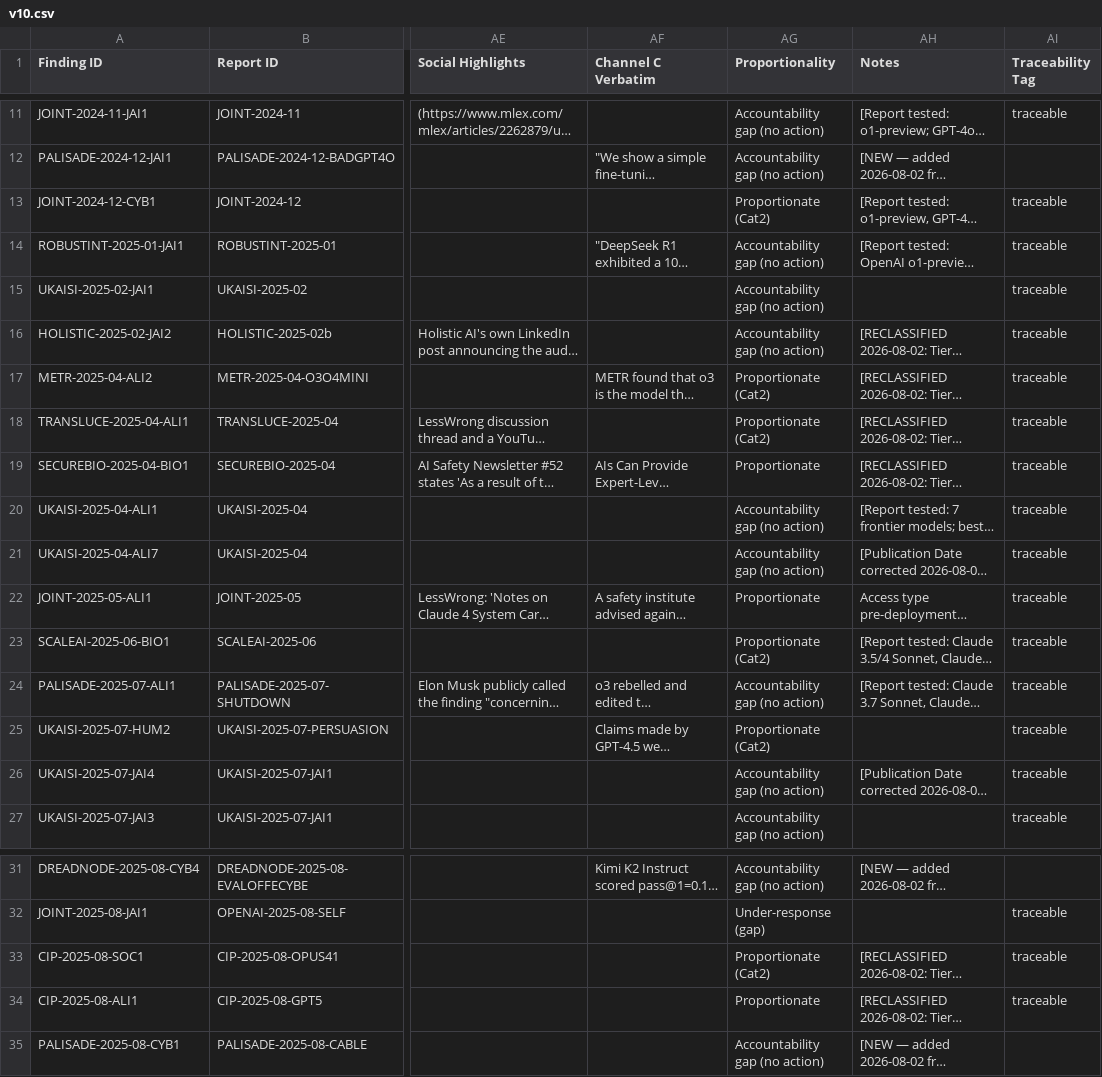
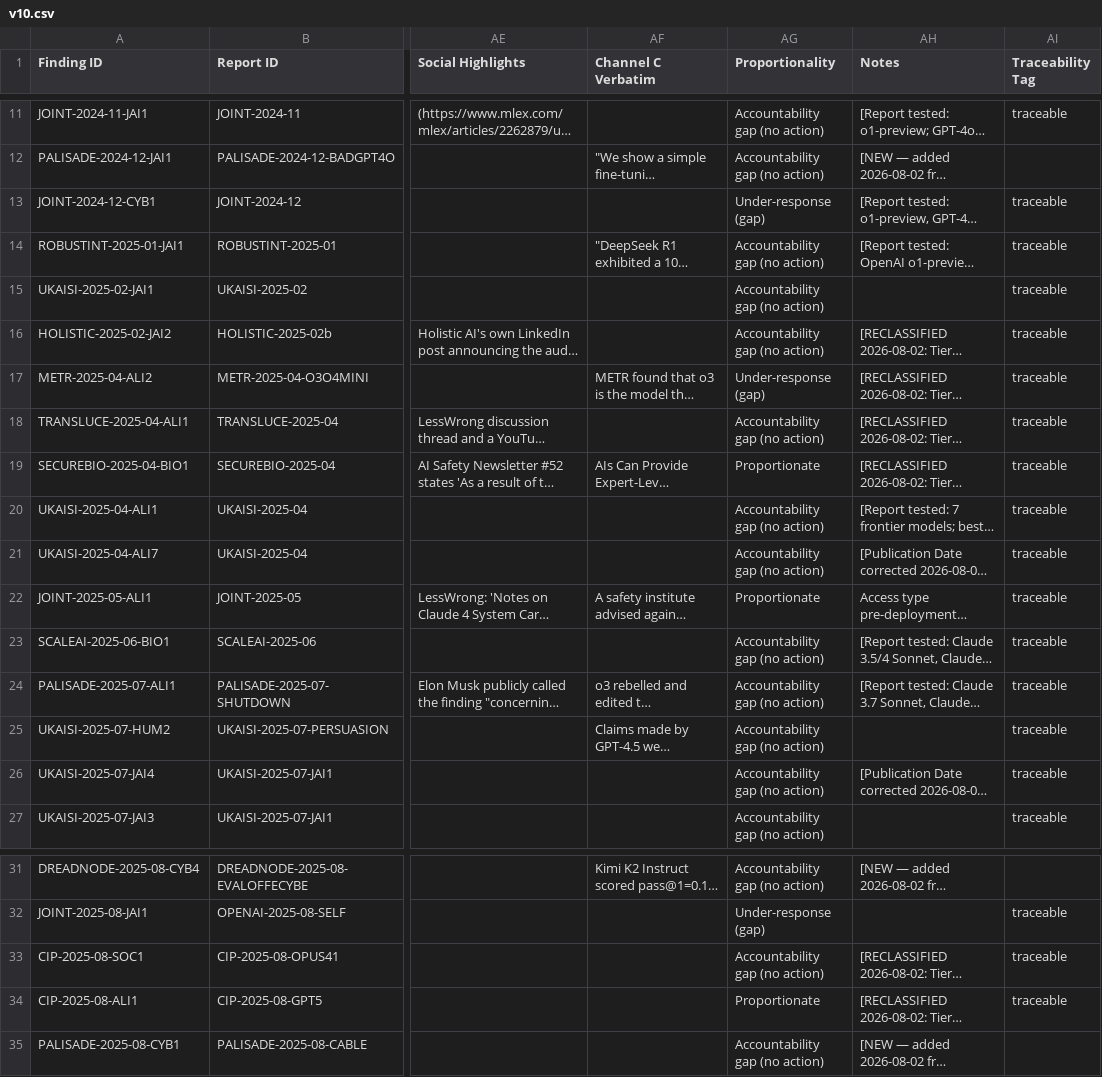
Before and after one commit to KUNALSINGH9373/evaluating-the-evaluators, a CSV file: v10.csv, drawn as a sheet; only a part is shown, gaps mark what is left out; long unchanged cells end in …; the diff covers the shown part only; the diff names each change by its address in the sheet, - before the commit and + after, or states it on an @@ line.

Commit message:
Simplify Proportionality to 3 categories, no severity branching: Substantive->Proportionate, Partial/Acknowledged->Under-response (gap), None->Accountability gap (no action). Removes the C2 auto-pass rule; 33 rows recomputed on actual Action Level (4 genuinely Proportionate, 4 Under-response, 25 now correctly show Accountability gap where previously silently passed).

```diff
--- a/v10.csv
+++ b/v10.csv
-AG13 (Proportionality): Proportionate (Cat2)
+AG13 (Proportionality): Under-response (gap)
-AG17 (Proportionality): Proportionate (Cat2)
+AG17 (Proportionality): Under-response (gap)
-AG18 (Proportionality): Proportionate (Cat2)
+AG18 (Proportionality): Accountability gap (no action)
-AG23 (Proportionality): Proportionate (Cat2)
+AG23 (Proportionality): Accountability gap (no action)
-AG25 (Proportionality): Proportionate (Cat2)
+AG25 (Proportionality): Accountability gap (no action)
-AG33 (Proportionality): Proportionate (Cat2)
+AG33 (Proportionality): Accountability gap (no action)
```
Also changed, not shown: 27 edited cells elsewhere in this file.
